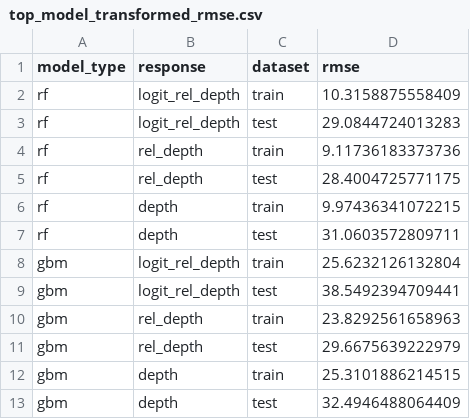
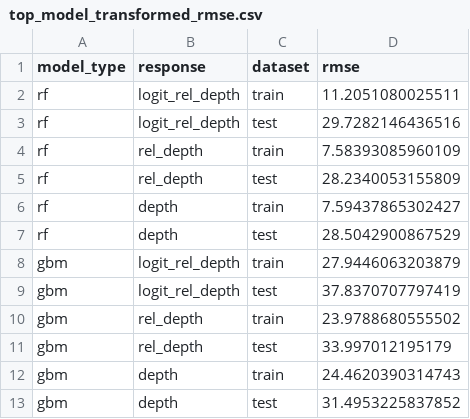
Before and after one commit to Pacific-salmon-assess/chin_depth, a CSV file: figs/model_comp/top_model_transformed_rmse.csv, drawn as a sheet.

Commit message:
redo comparison with updated roms data

```diff
--- a/figs/model_comp/top_model_transformed_rmse.csv
+++ b/figs/model_comp/top_model_transformed_rmse.csv
@@ -1,13 +1,13 @@
 "model_type","response","dataset","rmse"
-"rf","logit_rel_depth","train",10.3158875558409
-"rf","logit_rel_depth","test",29.0844724013283
-"rf","rel_depth","train",9.11736183373736
-"rf","rel_depth","test",28.4004725771175
-"rf","depth","train",9.97436341072215
-"rf","depth","test",31.0603572809711
-"gbm","logit_rel_depth","train",25.6232126132804
-"gbm","logit_rel_depth","test",38.5492394709441
-"gbm","rel_depth","train",23.8292561658963
-"gbm","rel_depth","test",29.6675639222979
-"gbm","depth","train",25.3101886214515
-"gbm","depth","test",32.4946488064409
+"rf","logit_rel_depth","train",11.2051080025511
+"rf","logit_rel_depth","test",29.7282146436516
+"rf","rel_depth","train",7.58393085960109
+"rf","rel_depth","test",28.2340053155809
+"rf","depth","train",7.59437865302427
+"rf","depth","test",28.5042900867529
+"gbm","logit_rel_depth","train",27.9446063203879
+"gbm","logit_rel_depth","test",37.8370707797419
+"gbm","rel_depth","train",23.9788680555502
+"gbm","rel_depth","test",33.997012195179
+"gbm","depth","train",24.4620390314743
+"gbm","depth","test",31.4953225837852
```
Also changed, not shown: 3 other files.
